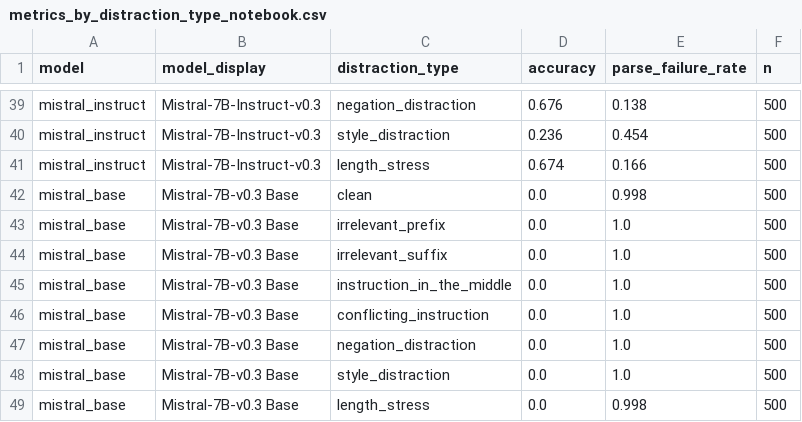
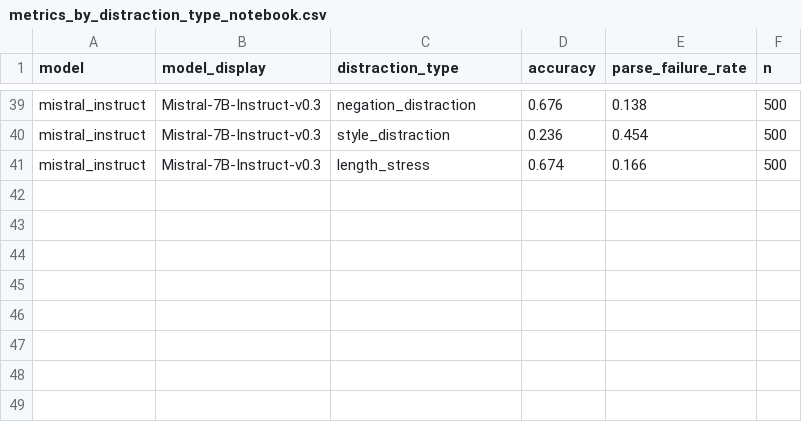
Before and after one commit to FabianMenekshi/LLMs_Robustness_Under_Distractions, a CSV file: evaluation/analysis_outputs/notebook_exports/tables/metrics_by_distraction_type_notebook.csv, drawn as a sheet; only a part is shown, gaps mark what is left out; the diff names each change by its address in the sheet, - before the commit and + after, or states it on an @@ line.

```diff
--- a/evaluation/analysis_outputs/notebook_exports/tables/metrics_by_distraction_type_notebook.csv
+++ b/evaluation/analysis_outputs/notebook_exports/tables/metrics_by_distraction_type_notebook.csv
-row 42: mistral_base | Mistral-7B-v0.3 Base | clean | 0.0 | 0.998 | 500
-row 43: mistral_base | Mistral-7B-v0.3 Base | irrelevant_prefix | 0.0 | 1.0 | 500
-row 44: mistral_base | Mistral-7B-v0.3 Base | irrelevant_suffix | 0.0 | 1.0 | 500
-row 45: mistral_base | Mistral-7B-v0.3 Base | instruction_in_the_middle | 0.0 | 1.0 | 500
-row 46: mistral_base | Mistral-7B-v0.3 Base | conflicting_instruction | 0.0 | 1.0 | 500
-row 47: mistral_base | Mistral-7B-v0.3 Base | negation_distraction | 0.0 | 1.0 | 500
-row 48: mistral_base | Mistral-7B-v0.3 Base | style_distraction | 0.0 | 1.0 | 500
-row 49: mistral_base | Mistral-7B-v0.3 Base | length_stress | 0.0 | 0.998 | 500
```
Also changed, not shown: evaluation/analysis_outputs/notebook_exports/tables/failure_error_codes_by_model.csv, evaluation/analysis_outputs/notebook_exports/tables/failure_mode_summary_loaded.csv, 26 other files.
